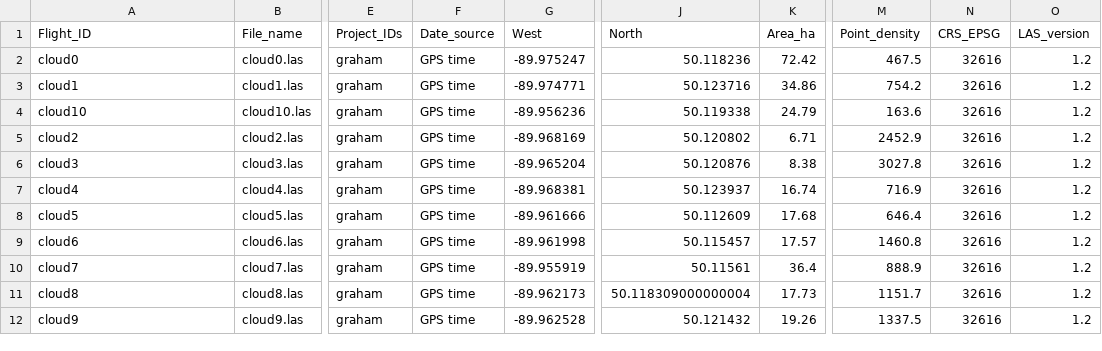
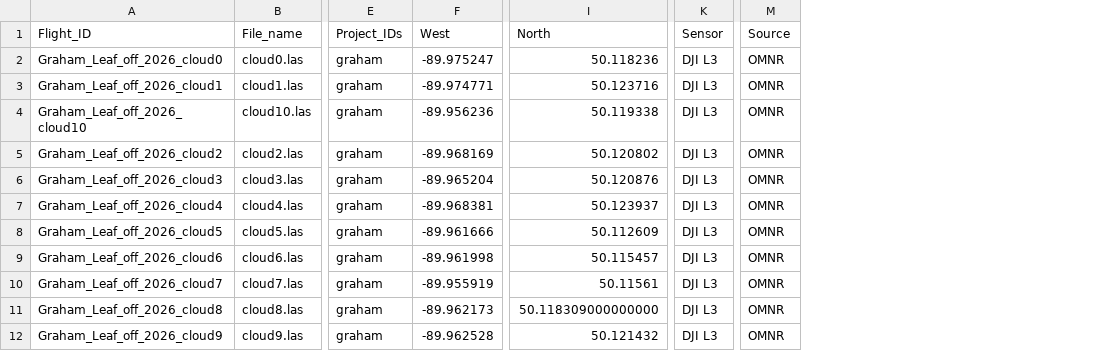
Before and after one commit to JamesLabUofT/DataPortal, a CSV file: data/datatypes/uav_lidar/2026_graham.csv, drawn as a sheet; only a part is shown, gaps mark what is left out; removed rows and columns are numbered as before the commit, all else as after; the diff names each change by its address in the sheet, - before the commit and + after, or states it on an @@ line.

```diff
--- a/data/datatypes/uav_lidar/2026_graham.csv
+++ b/data/datatypes/uav_lidar/2026_graham.csv
-column F (Date_source), rows 2-12: all GPS time
-column K (Area_ha), rows 2-12: 72.42 | 34.86 | 24.79 | 6.71 | 8.38 | 16.74 | 17.68 | 17.57 | 36.4 | 17.73 | 19.26
-column M (Point_density), rows 2-12: 467.5 | 754.2 | 163.6 | 2452.9 | 3027.8 | 716.9 | 646.4 | 1460.8 | 888.9 | 1151.7 | 1337.5
-column N (CRS_EPSG), rows 2-12: all 32616
-column O (LAS_version), rows 2-12: all 1.2
+column K (Sensor), rows 2-12: all DJI L3
+column M (Source), rows 2-12: all OMNR
-A2 (Flight_ID): cloud0
+A2 (Flight_ID): Graham_Leaf_off_2026_cloud0
-A3 (Flight_ID): cloud1
+A3 (Flight_ID): Graham_Leaf_off_2026_cloud1
-A4 (Flight_ID): cloud10
+A4 (Flight_ID): Graham_Leaf_off_2026_cloud10
-A5 (Flight_ID): cloud2
+A5 (Flight_ID): Graham_Leaf_off_2026_cloud2
-A6 (Flight_ID): cloud3
+A6 (Flight_ID): Graham_Leaf_off_2026_cloud3
-A7 (Flight_ID): cloud4
+A7 (Flight_ID): Graham_Leaf_off_2026_cloud4
-A8 (Flight_ID): cloud5
+A8 (Flight_ID): Graham_Leaf_off_2026_cloud5
-A9 (Flight_ID): cloud6
+A9 (Flight_ID): Graham_Leaf_off_2026_cloud6
-A10 (Flight_ID): cloud7
+A10 (Flight_ID): Graham_Leaf_off_2026_cloud7
-A11 (Flight_ID): cloud8
+A11 (Flight_ID): Graham_Leaf_off_2026_cloud8
-I11 (North): 50.118309000000004
+I11 (North): 50.118309000000000
-A12 (Flight_ID): cloud9
+A12 (Flight_ID): Graham_Leaf_off_2026_cloud9
```
Also changed, not shown: 1 other file.
